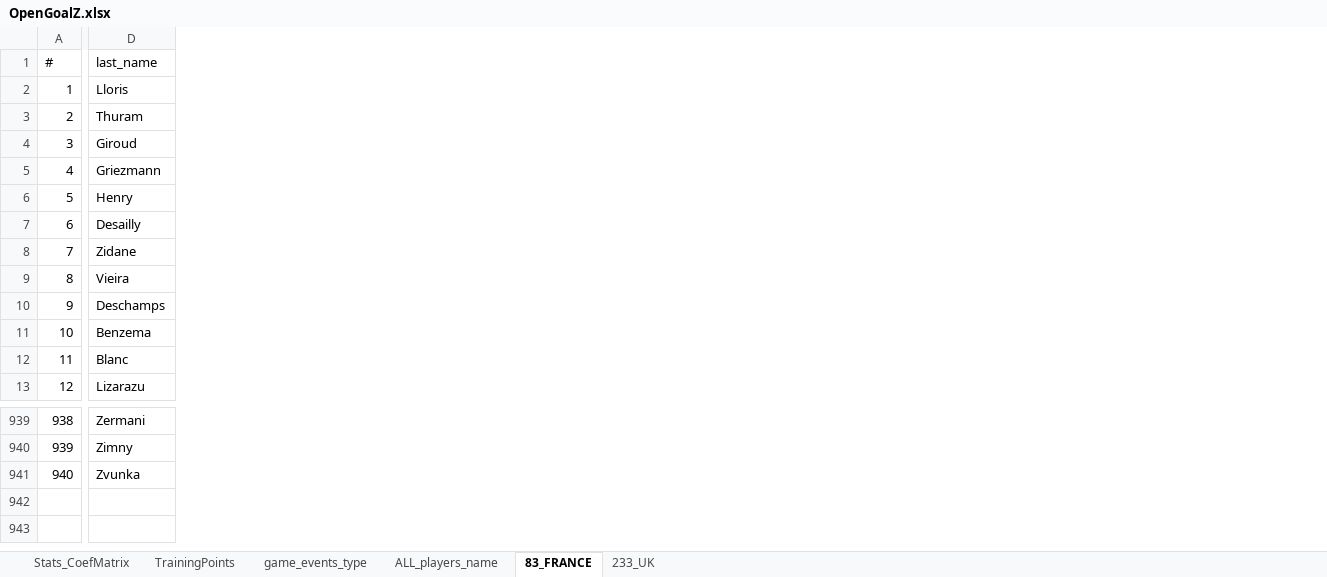
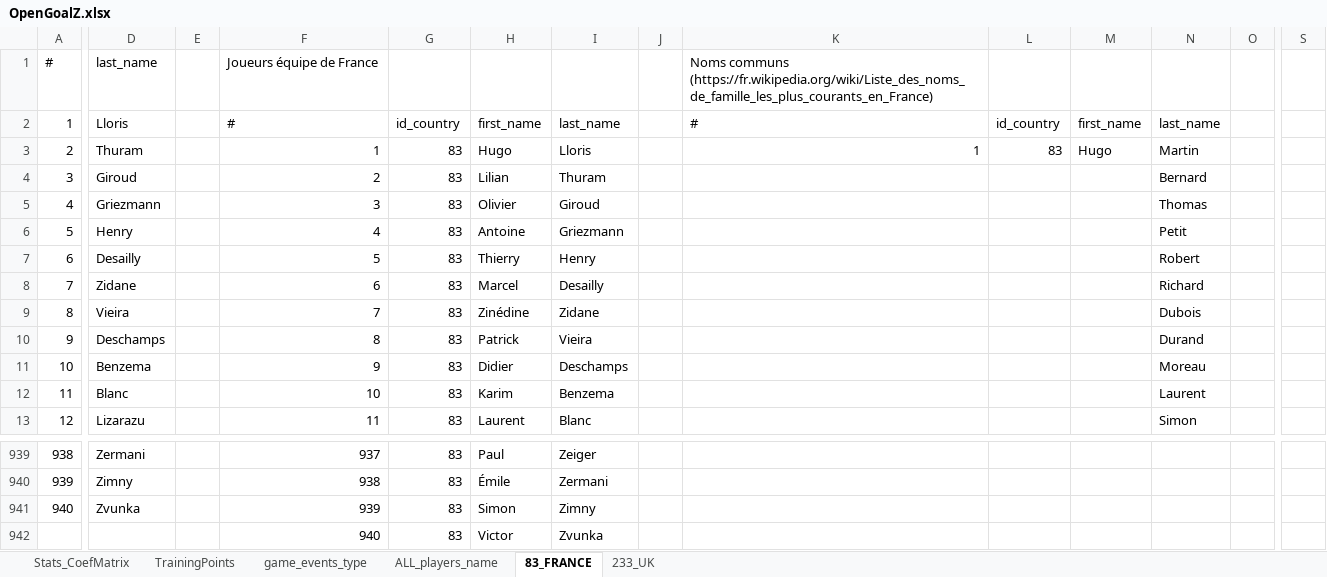
Before and after one commit to Pierre160493/opengoalz, an Excel workbook: OpenGoalZ.xlsx, sheet 83_FRANCE, drawn as a sheet; only a part is shown, gaps mark what is left out; values as stored, in another font and other column widths than the file's, no borders; rows hold the shown columns only; the diff covers the shown part only; the diff names each change by its address in the sheet, - before the commit and + after, or states it on an @@ line.

```diff
--- a/OpenGoalZ.xlsx (sheet 83_FRANCE)
+++ b/OpenGoalZ.xlsx (sheet 83_FRANCE)
+column E, empty
+column F, rows 1-13: Joueurs équipe de France | # | 1 | 2 | 3 | 4 | 5 | 6 | 7 | 8 | 9 | 10 | 11; rows 939-941: 937 | 938 | 939
+column G, rows 2-13: id_country | 83 | 83 | 83 | 83 | 83 | 83 | 83 | 83 | 83 | 83 | 83; rows 939-941: all 83
+column H, rows 2-13: first_name | Hugo | Lilian | Olivier | Antoine | Thierry | Marcel | Zinédine | Patrick | Didier | Karim | Laurent; rows 939-941: Paul | Émile | Simon
+column I, rows 2-13: last_name | Lloris | Thuram | Giroud | Griezmann | Henry | Desailly | Zidane | Vieira | Deschamps | Benzema | Blanc; rows 939-941: Zeiger | Zermani | Zimny
+column J, empty
+column K, rows 1-3: Noms communs (https://fr.wikipedia.org/wiki/Liste_des_noms_de_famille_les_plus_courants_en_France) | # | 1
+column L, rows 2-3: id_country | 83
+column M, rows 2-3: first_name | Hugo
+column N, rows 2-13: last_name | Martin | Bernard | Thomas | Petit | Robert | Richard | Dubois | Durand | Moreau | Laurent | Simon
+column O, empty
+column S, empty
+row 942:  |  |  | 940 | 83 | Victor | Zvunka
```
Also changed, not shown: 3 added columns elsewhere in this sheet, sheet ALL_players_name, 9 other files.
